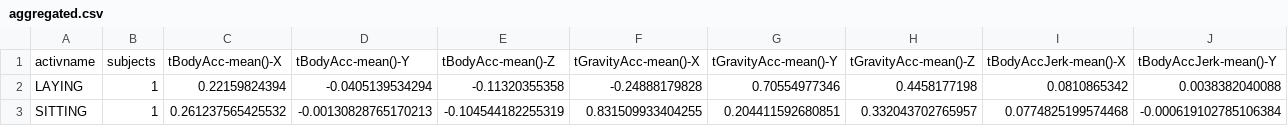
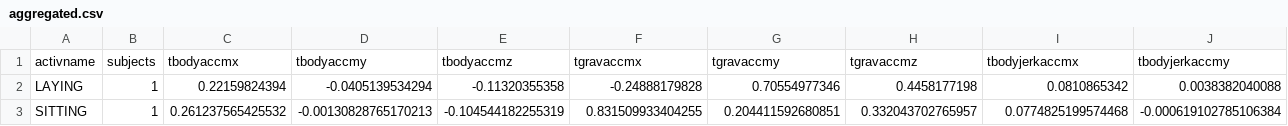
Before and after one commit to Transgredi/datacleaningproject, a CSV file: aggregated.csv, drawn as a sheet; only a part is shown; removed rows and columns are numbered as before the commit, all else as after; rows hold the shown columns only; the diff names each change by its address in the sheet, - before the commit and + after, or states it on an @@ line.

```diff
--- a/aggregated.csv
+++ b/aggregated.csv
-row 1: activname | subjects | tBodyAcc-mean()-X | tBodyAcc-mean()-Y | tBodyAcc-mean()-Z | tGravityAcc-mean()-X | tGravityAcc-mean()-Y | tGravityAcc-mean()-Z | tBodyAccJerk-mean()-X | tBodyAccJerk-mean()-Y
+row 1: activname | subjects | tbodyaccmx | tbodyaccmy | tbodyaccmz | tgravaccmx | tgravaccmy | tgravaccmz | tbodyjerkaccmx | tbodyjerkaccmy
```
Also changed, not shown: 6 other files.
